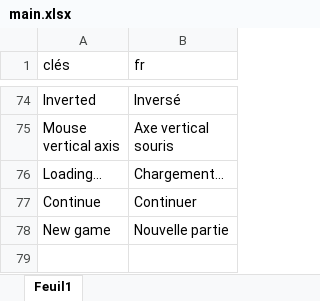
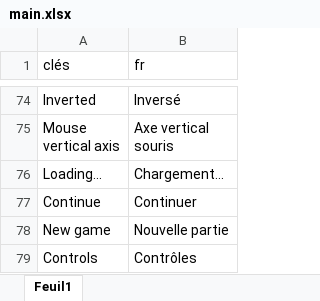
Before and after one commit to HenriMichelonEsimed/maquette2-fpv, an Excel workbook: game/assets/i18n/main.xlsx, sheet Feuil1, drawn as a sheet; only a part is shown, gaps mark what is left out; values as stored, in another font and other column widths than the file's, no borders; the diff names each change by its address in the sheet, - before the commit and + after, or states it on an @@ line.

Commit message:
ps controller

```diff
--- a/game/assets/i18n/main.xlsx (sheet Feuil1)
+++ b/game/assets/i18n/main.xlsx (sheet Feuil1)
+row 79: Controls | Contrôles
```
Also changed, not shown: 34 other files.
